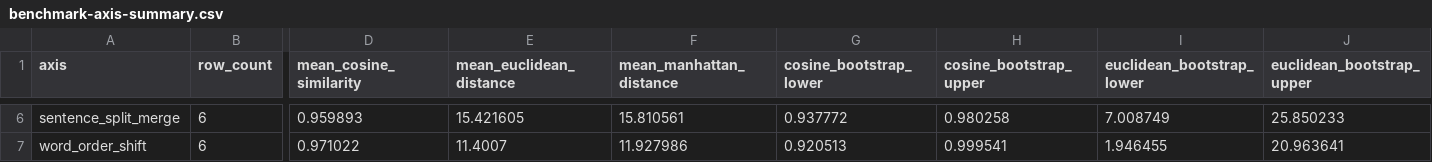
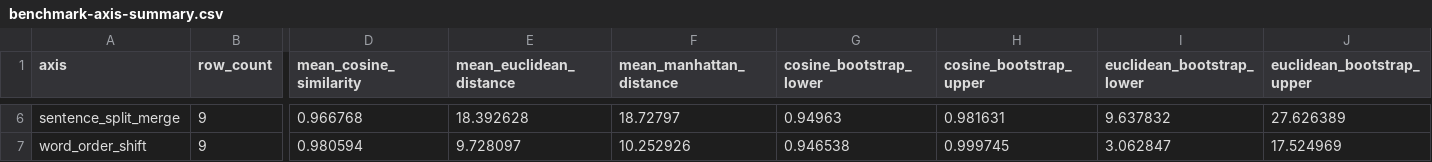
Before and after one commit to TakoVHS/CogniPrint, a CSV file: evidence/statistical-validation-v1/benchmark-axis-summary.csv, drawn as a sheet; only a part is shown, gaps mark what is left out; the diff covers the shown part only; the diff names each change by its address in the sheet, - before the commit and + after, or states it on an @@ line.

```diff
--- a/evidence/statistical-validation-v1/benchmark-axis-summary.csv
+++ b/evidence/statistical-validation-v1/benchmark-axis-summary.csv
-B6:B7 (row_count): 6
+B6:B7 (row_count): 9
-D6 (mean_cosine_similarity): 0.959893
+D6 (mean_cosine_similarity): 0.966768
-E6 (mean_euclidean_distance): 15.421605
+E6 (mean_euclidean_distance): 18.392628
-F6 (mean_manhattan_distance): 15.810561
+F6 (mean_manhattan_distance): 18.72797
-G6 (cosine_bootstrap_lower): 0.937772
+G6 (cosine_bootstrap_lower): 0.94963
-H6 (cosine_bootstrap_upper): 0.980258
+H6 (cosine_bootstrap_upper): 0.981631
-I6 (euclidean_bootstrap_lower): 7.008749
+I6 (euclidean_bootstrap_lower): 9.637832
-J6 (euclidean_bootstrap_upper): 25.850233
+J6 (euclidean_bootstrap_upper): 27.626389
-D7 (mean_cosine_similarity): 0.971022
+D7 (mean_cosine_similarity): 0.980594
-E7 (mean_euclidean_distance): 11.4007
+E7 (mean_euclidean_distance): 9.728097
-F7 (mean_manhattan_distance): 11.927986
+F7 (mean_manhattan_distance): 10.252926
-G7 (cosine_bootstrap_lower): 0.920513
+G7 (cosine_bootstrap_lower): 0.946538
-H7 (cosine_bootstrap_upper): 0.999541
+H7 (cosine_bootstrap_upper): 0.999745
-I7 (euclidean_bootstrap_lower): 1.946455
+I7 (euclidean_bootstrap_lower): 3.062847
-J7 (euclidean_bootstrap_upper): 20.963641
+J7 (euclidean_bootstrap_upper): 17.524969
```
Also changed, not shown: 31 edited cells elsewhere in this file, datasets/public-benchmark-v1.1/metadata/intake-candidates.csv, evidence/statistical-validation-v1/benchmark-campaign-bridge.csv, 45 other files.
